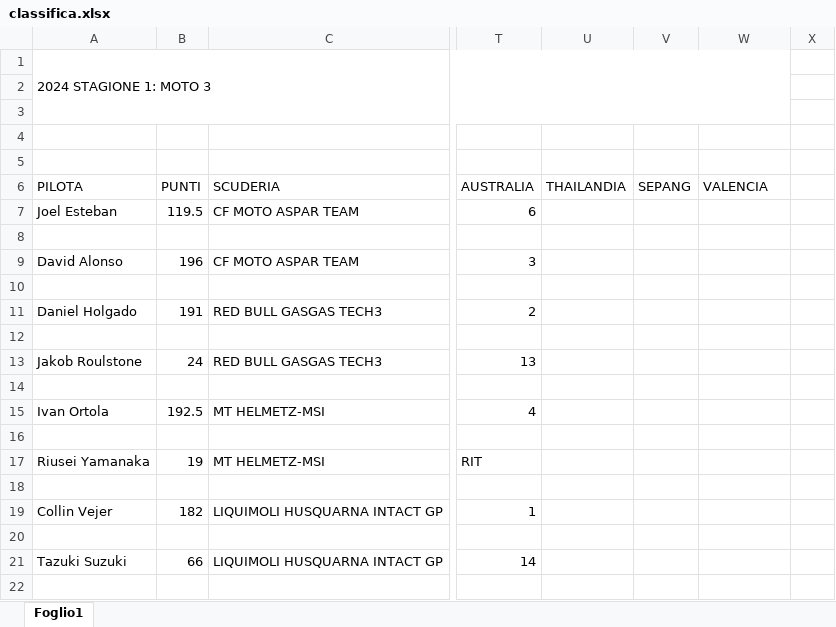
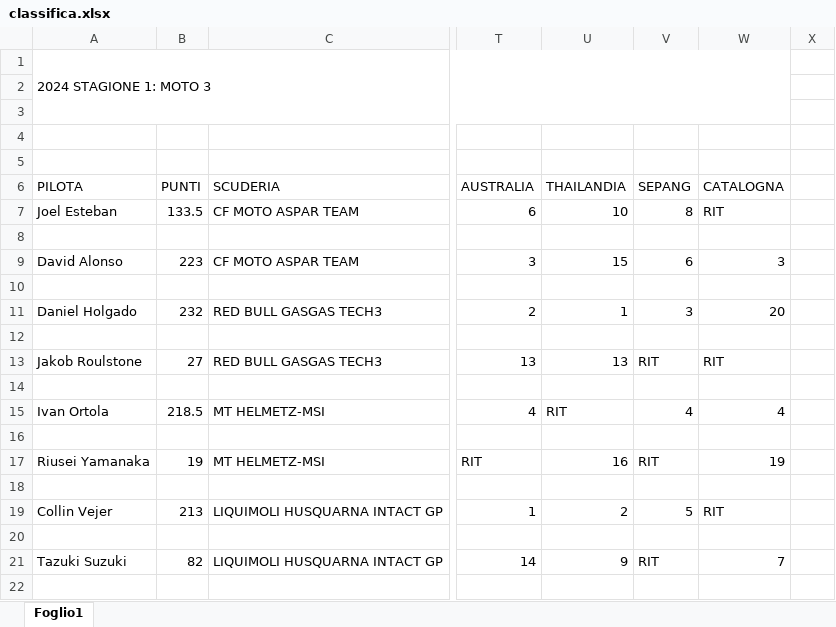
Before and after one commit to EmBee31/Sito_Motogp, an Excel workbook: docs/classifica.xlsx, sheet Foglio1, drawn as a sheet; only a part is shown, gaps mark what is left out; values as stored, in another font and other column widths than the file's, no cell formats; charts and pictures not drawn; the diff covers the shown part only; the diff names each change by its address in the sheet, - before the commit and + after, or states it on an @@ line.

Commit message:
Update classifica.xlsx

```diff
--- a/docs/classifica.xlsx (sheet Foglio1)
+++ b/docs/classifica.xlsx (sheet Foglio1)
-W6: VALENCIA
+W6: CATALOGNA
-B7 (PUNTI): 119.5
+B7 (PUNTI): 133.5
-U7 (THAILANDIA): (empty)
+U7 (THAILANDIA): 10
-V7 (SEPANG): (empty)
+V7 (SEPANG): 8
-W7 (CATALOGNA): (empty)
+W7 (CATALOGNA): RIT
-B9 (PUNTI): 196
+B9 (PUNTI): 223
-U9 (THAILANDIA): (empty)
+U9 (THAILANDIA): 15
-V9 (SEPANG): (empty)
+V9 (SEPANG): 6
-W9 (CATALOGNA): (empty)
+W9 (CATALOGNA): 3
-B11 (PUNTI): 191
+B11 (PUNTI): 232
-U11 (THAILANDIA): (empty)
+U11 (THAILANDIA): 1
-V11 (SEPANG): (empty)
+V11 (SEPANG): 3
-W11 (CATALOGNA): (empty)
+W11 (CATALOGNA): 20
-B13 (PUNTI): 24
+B13 (PUNTI): 27
-U13 (THAILANDIA): (empty)
+U13 (THAILANDIA): 13
-V13 (SEPANG): (empty)
+V13 (SEPANG): RIT
-W13 (CATALOGNA): (empty)
+W13 (CATALOGNA): RIT
-B15 (PUNTI): 192.5
+B15 (PUNTI): 218.5
-U15 (THAILANDIA): (empty)
+U15 (THAILANDIA): RIT
-V15 (SEPANG): (empty)
+V15 (SEPANG): 4
-W15 (CATALOGNA): (empty)
+W15 (CATALOGNA): 4
-U17 (THAILANDIA): (empty)
+U17 (THAILANDIA): 16
-V17 (SEPANG): (empty)
+V17 (SEPANG): RIT
-W17 (CATALOGNA): (empty)
+W17 (CATALOGNA): 19
-B19 (PUNTI): 182
+B19 (PUNTI): 213
-U19 (THAILANDIA): (empty)
+U19 (THAILANDIA): 2
-V19 (SEPANG): (empty)
+V19 (SEPANG): 5
-W19 (CATALOGNA): (empty)
+W19 (CATALOGNA): RIT
-B21 (PUNTI): 66
+B21 (PUNTI): 82
-U21 (THAILANDIA): (empty)
+U21 (THAILANDIA): 9
-V21 (SEPANG): (empty)
+V21 (SEPANG): RIT
-W21 (CATALOGNA): (empty)
+W21 (CATALOGNA): 7
```
Also changed, not shown: 103 edited cells elsewhere in this sheet, cell formats, formulas that keep their value, charts or pictures.
